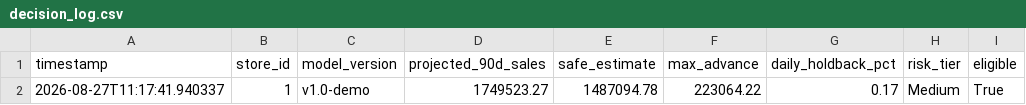
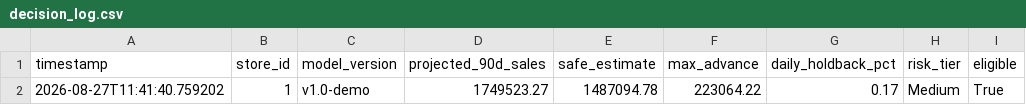
Before and after one commit to popsy-jeff/MACHINE-LEARNING-GRADIENT-BOOSTING, a CSV file: Apps/rossmann_app/logs/decision_log.csv, drawn as a sheet; only a part is shown; the diff names each change by its address in the sheet, - before the commit and + after, or states it on an @@ line.

```diff
--- a/Apps/rossmann_app/logs/decision_log.csv
+++ b/Apps/rossmann_app/logs/decision_log.csv
-A2 (timestamp): 2026-08-27T11:17:41.940337
+A2 (timestamp): 2026-08-27T11:41:40.759202
```
Also changed, not shown: 12 other files.
